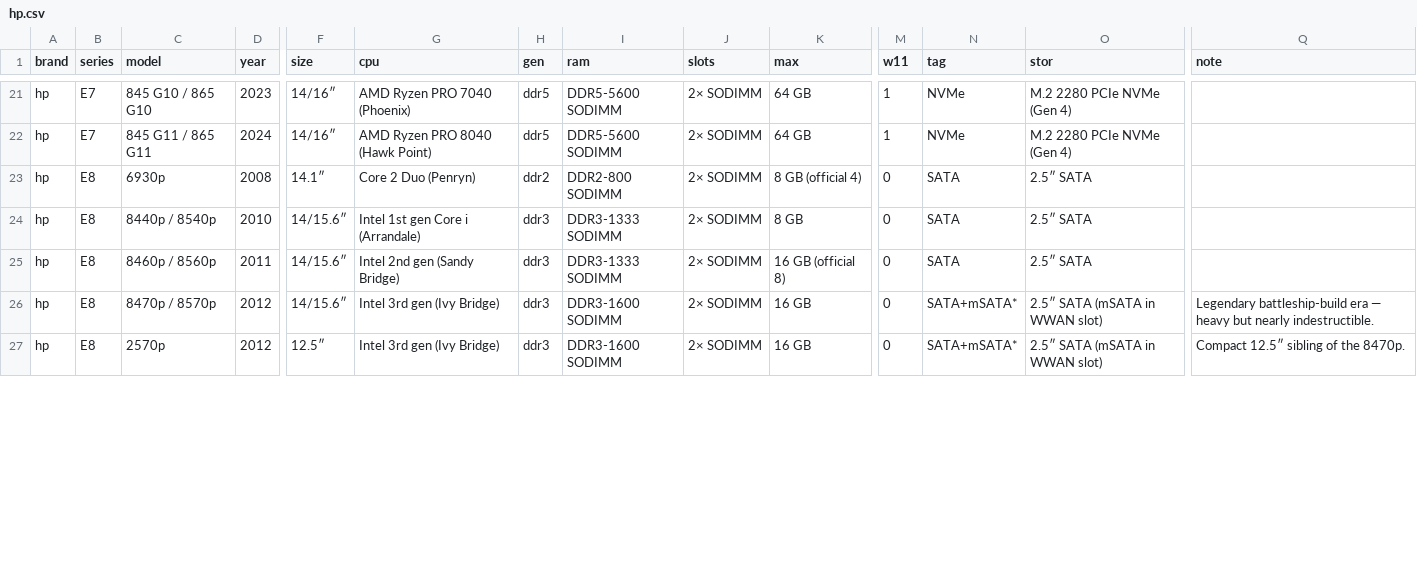
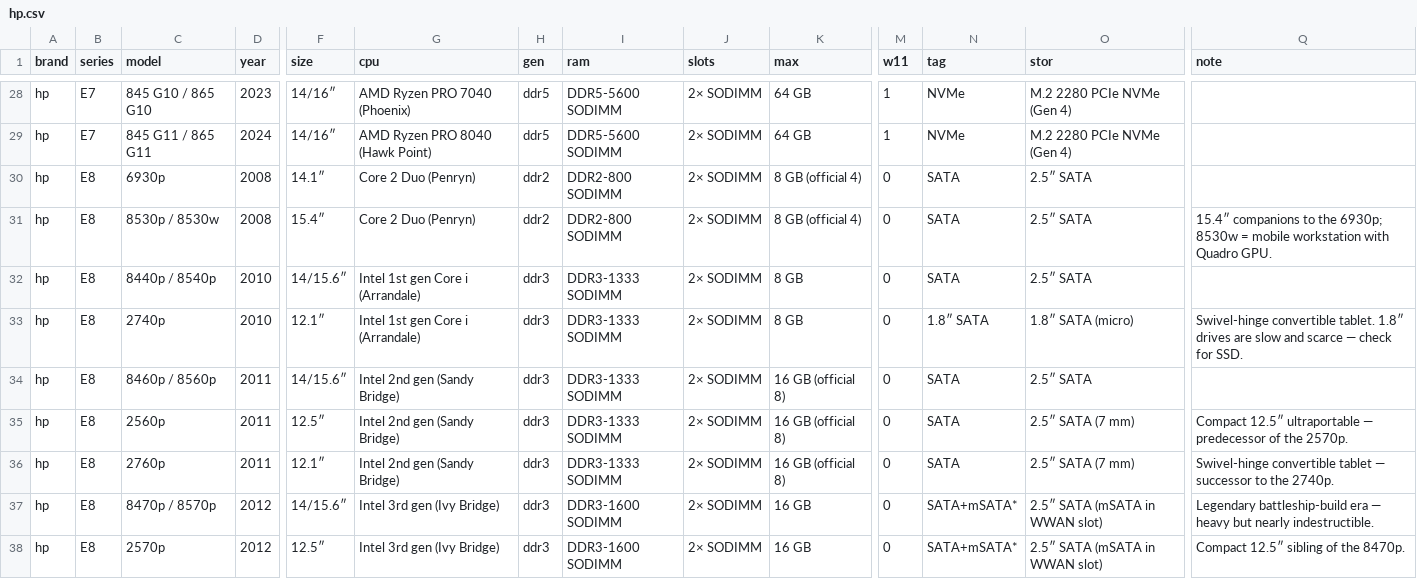
Before and after one commit to Regular-2000/laptop-specs, a CSV file: hp.csv, drawn as a sheet; only a part is shown, gaps mark what is left out; rows hold the shown columns only; the diff covers the shown part only; the diff names each change by its address in the sheet, - before the commit and + after, or states it on an @@ line.

```diff
--- a/hp.csv
+++ b/hp.csv
+row 31: hp | E8 | 8530p / 8530w | 2008 | 15.4″ | Core 2 Duo (Penryn) | ddr2 | DDR2-800 SODIMM | 2× SODIMM | 8 GB (official 4) | 0 | SATA | 2.5″ SATA | 15.4″ companions to the 6930p; 8530w = mobile workstation with Quadro GPU.
+row 33: hp | E8 | 2740p | 2010 | 12.1″ | Intel 1st gen Core i (Arrandale) | ddr3 | DDR3-1333 SODIMM | 2× SODIMM | 8 GB | 0 | 1.8″ SATA | 1.8″ SATA (micro) | Swivel-hinge convertible tablet. 1.8″ drives are slow and scarce — check for SSD.
+row 35: hp | E8 | 2560p | 2011 | 12.5″ | Intel 2nd gen (Sandy Bridge) | ddr3 | DDR3-1333 SODIMM | 2× SODIMM | 16 GB (official 8) | 0 | SATA | 2.5″ SATA (7 mm) | Compact 12.5″ ultraportable — predecessor of the 2570p.
+row 36: hp | E8 | 2760p | 2011 | 12.1″ | Intel 2nd gen (Sandy Bridge) | ddr3 | DDR3-1333 SODIMM | 2× SODIMM | 16 GB (official 8) | 0 | SATA | 2.5″ SATA (7 mm) | Swivel-hinge convertible tablet — successor to the 2740p.
```
Also changed, not shown: 7 added rows and 6 edited cells elsewhere in this file, 2 other files.
